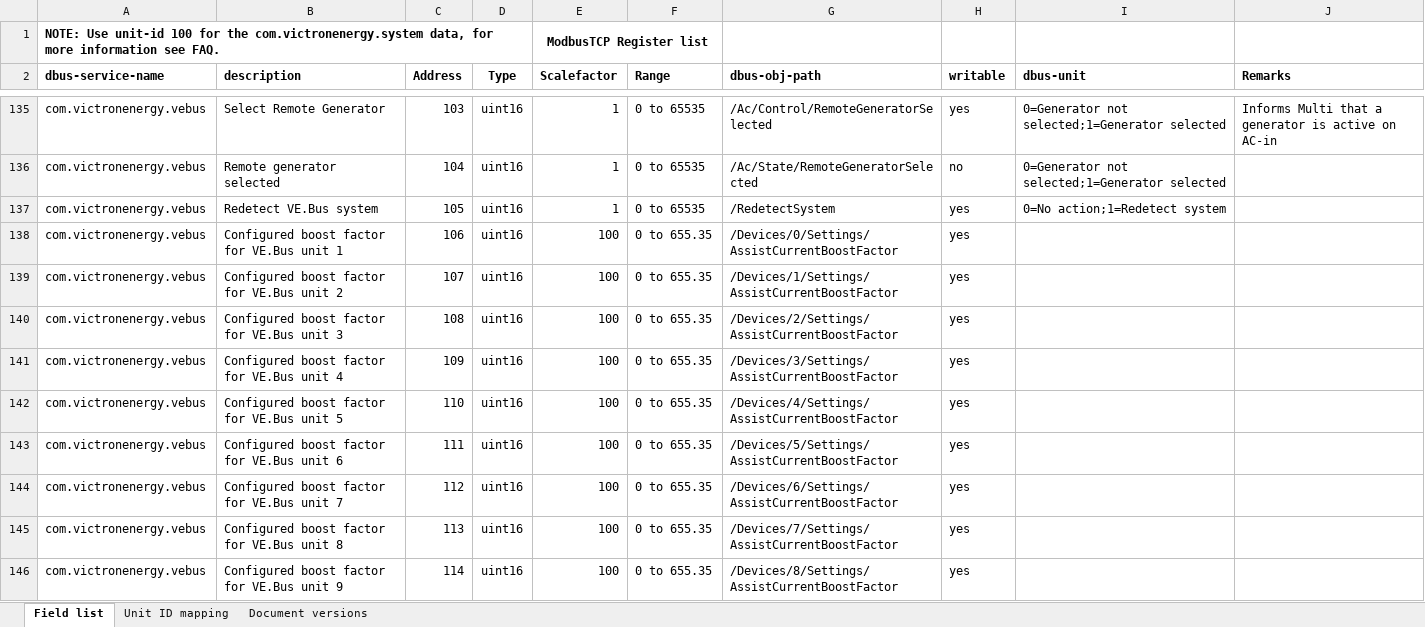
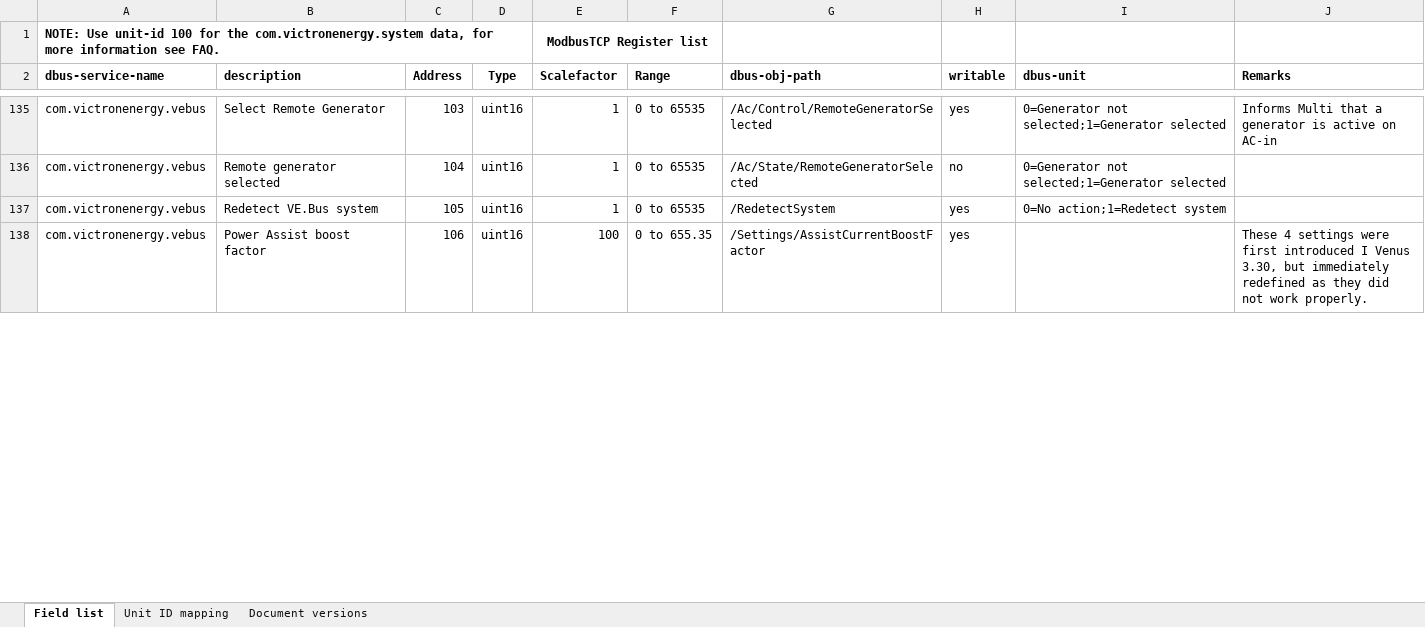
Before and after one commit to victronenergy/dbus_modbustcp, an Excel workbook: CCGX-Modbus-TCP-register-list.xlsx, sheet Field list, drawn as a sheet; only a part is shown, gaps mark what is left out; values as stored, in another font and other column widths than the file's, no borders; the diff covers the shown part only; the diff names each change by its address in the sheet, - before the commit and + after, or states it on an @@ line.

Commit message:
update xlsx

```diff
--- a/CCGX-Modbus-TCP-register-list.xlsx (sheet Field list)
+++ b/CCGX-Modbus-TCP-register-list.xlsx (sheet Field list)
-B138 (description): Configured boost factor for VE.Bus unit 1
+B138 (description): Power Assist boost factor
-G138 (dbus-obj-path): /Devices/0/Settings/AssistCurrentBoostFactor
+G138 (dbus-obj-path): /Settings/AssistCurrentBoostFactor
-J138 (Remarks): (empty)
+J138 (Remarks): These 4 settings were first introduced I Venus 3.30, but immediately redefined as they did not work properly.
-row 139: com.victronenergy.vebus | Configured boost factor for VE.Bus unit 2 | 107 | uint16 | 100 | 0 to 655.35 | /Devices/1/Settings/AssistCurrentBoostFactor | yes
-row 140: com.victronenergy.vebus | Configured boost factor for VE.Bus unit 3 | 108 | uint16 | 100 | 0 to 655.35 | /Devices/2/Settings/AssistCurrentBoostFactor | yes
-row 141: com.victronenergy.vebus | Configured boost factor for VE.Bus unit 4 | 109 | uint16 | 100 | 0 to 655.35 | /Devices/3/Settings/AssistCurrentBoostFactor | yes
-row 142: com.victronenergy.vebus | Configured boost factor for VE.Bus unit 5 | 110 | uint16 | 100 | 0 to 655.35 | /Devices/4/Settings/AssistCurrentBoostFactor | yes
-row 143: com.victronenergy.vebus | Configured boost factor for VE.Bus unit 6 | 111 | uint16 | 100 | 0 to 655.35 | /Devices/5/Settings/AssistCurrentBoostFactor | yes
-row 144: com.victronenergy.vebus | Configured boost factor for VE.Bus unit 7 | 112 | uint16 | 100 | 0 to 655.35 | /Devices/6/Settings/AssistCurrentBoostFactor | yes
-row 145: com.victronenergy.vebus | Configured boost factor for VE.Bus unit 8 | 113 | uint16 | 100 | 0 to 655.35 | /Devices/7/Settings/AssistCurrentBoostFactor | yes
-row 146: com.victronenergy.vebus | Configured boost factor for VE.Bus unit 9 | 114 | uint16 | 100 | 0 to 655.35 | /Devices/8/Settings/AssistCurrentBoostFactor | yes
```
Also changed, not shown: 27 removed rows and 9 edited cells elsewhere in this sheet, sheet Document versions.
